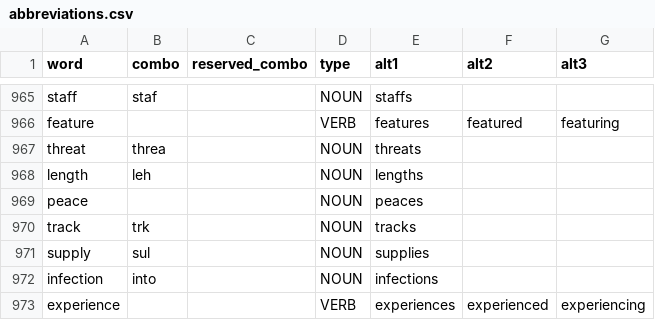
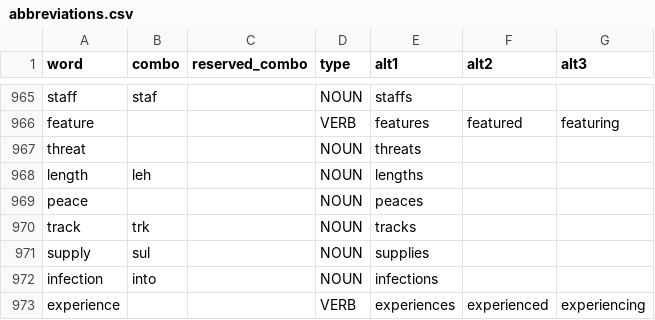
Before and after one commit to dlip/dotfiles, a CSV file: .config/abbrgen/abbreviations.csv, drawn as a sheet; only a part is shown, gaps mark what is left out; the diff covers the shown part only.

```diff
--- a/.config/abbrgen/abbreviations.csv
+++ b/.config/abbrgen/abbreviations.csv
@@ -966,3 +966,3 @@ staff,staf,,NOUN,staffs,,
 feature,,,VERB,features,featured,featuring
-threat,threa,,NOUN,threats,,
+threat,,,NOUN,threats,,
 length,leh,,NOUN,lengths,,
```
Also changed, not shown: 6 edited cells elsewhere in this file.
